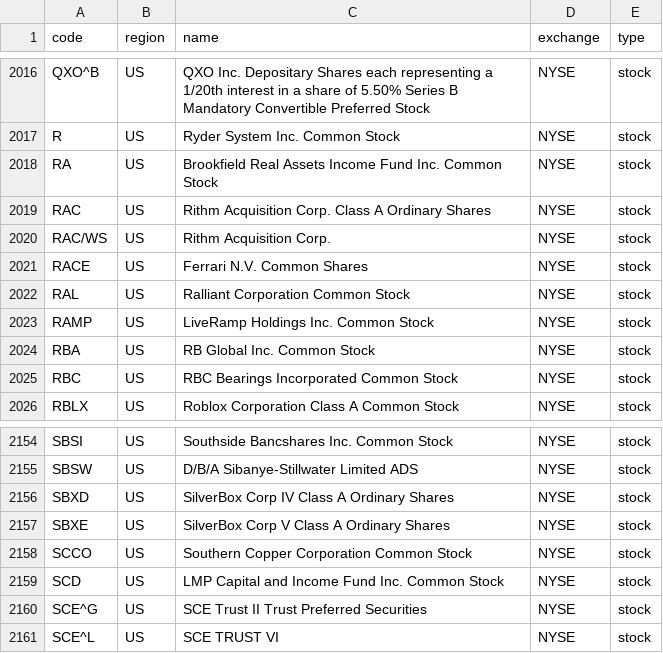
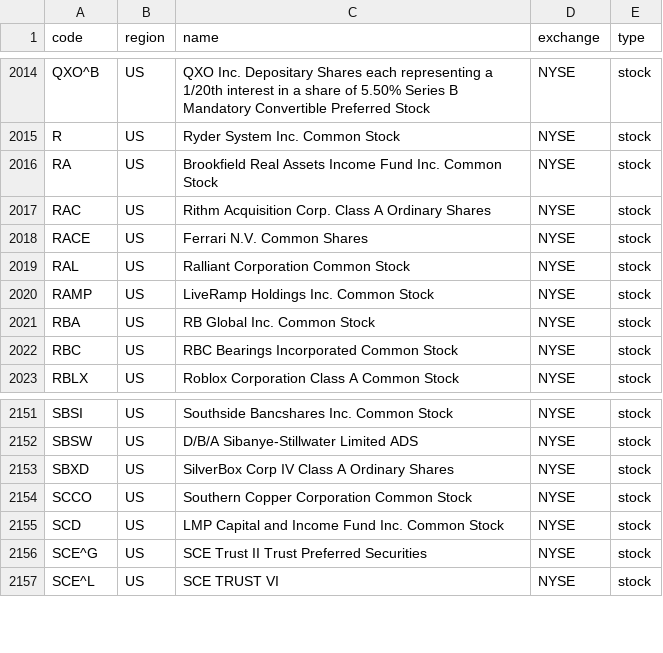
Before and after one commit to irachex/open-stock-data, a CSV file: symbols/NYSE.csv, drawn as a sheet; only a part is shown, gaps mark what is left out; the diff covers the shown part only.

```diff
--- a/symbols/NYSE.csv
+++ b/symbols/NYSE.csv
@@ -2019,3 +2017,2 @@ RA,US,Brookfield Real Assets Income Fund Inc. Common Stock,NYSE,stock
 RAC,US,Rithm Acquisition Corp. Class A Ordinary Shares,NYSE,stock
-RAC/WS,US,Rithm Acquisition Corp.,NYSE,stock
 RACE,US,Ferrari N.V. Common Shares,NYSE,stock
@@ -2156,3 +2153,2 @@ SBSW,US,D/B/A Sibanye-Stillwater Limited ADS,NYSE,stock
 SBXD,US,SilverBox Corp IV Class A Ordinary Shares,NYSE,stock
-SBXE,US,SilverBox Corp V Class A Ordinary Shares,NYSE,stock
 SCCO,US,Southern Copper Corporation Common Stock,NYSE,stock
```
Also changed, not shown: 2 added rows and 4 removed rows elsewhere in this file, symbols/AMEX.csv, symbols/NASDAQ.csv.
